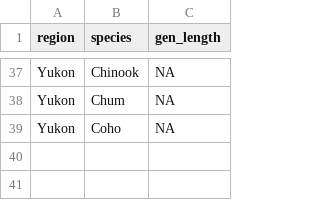
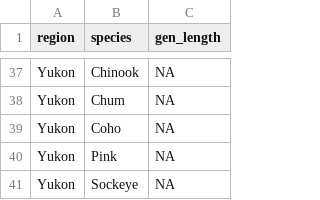
Before and after one commit to salmonwatersheds/state-of-salmon, a CSV file: data/gen_length_regions.csv, drawn as a sheet; only a part is shown, gaps mark what is left out; the diff names each change by its address in the sheet, - before the commit and + after, or states it on an @@ line.

Commit message:
Updates to plotting (docs/methods-results.Rmd); moved most data to ignore

```diff
--- a/data/gen_length_regions.csv
+++ b/data/gen_length_regions.csv
+row 40: Yukon | Pink | NA
+row 41: Yukon | Sockeye | NA
```
Also changed, not shown: 25 other files.
